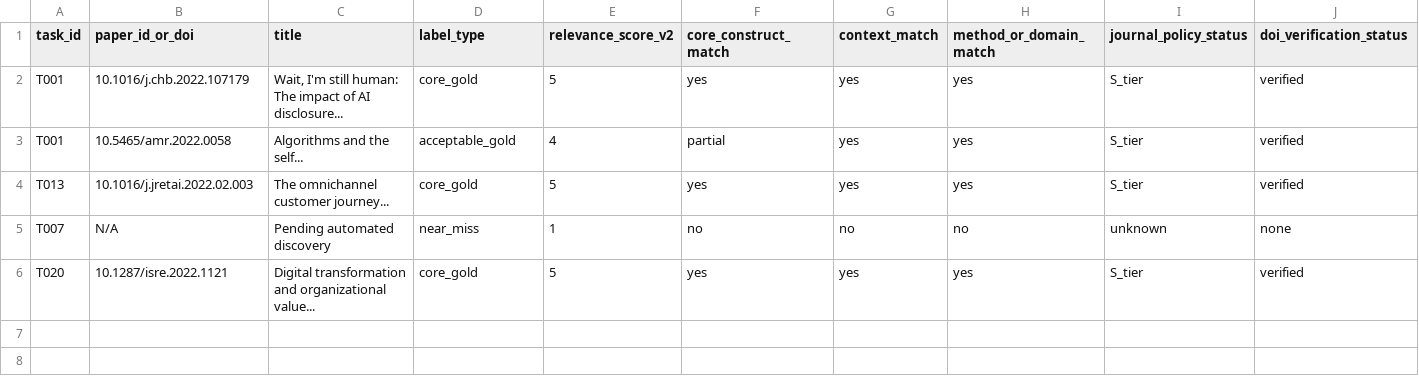
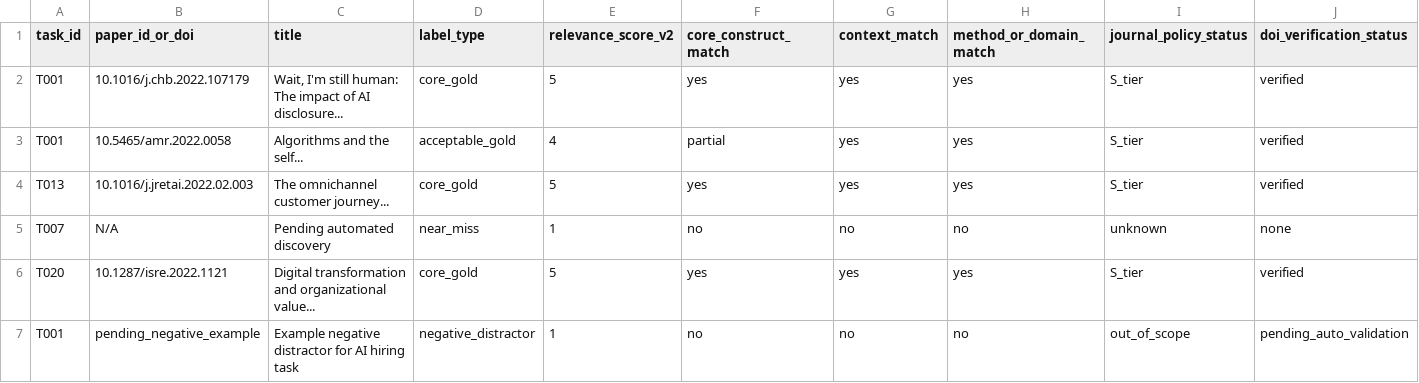
Before and after one commit to Vulter3653/paper-agent-project, a CSV file: benchmark/gold_label_schema_v2.csv, drawn as a sheet; only a part is shown; rows hold the shown columns only; the diff names each change by its address in the sheet, - before the commit and + after, or states it on an @@ line.

```diff
--- a/benchmark/gold_label_schema_v2.csv
+++ b/benchmark/gold_label_schema_v2.csv
+row 7: T001 | pending_negative_example | Example negative distractor for AI hiring task | negative_distractor | 1 | no | no | no | out_of_scope | pending_auto_validation
```
Also changed, not shown: benchmark/metric_spec_v2.csv, 7 other files.
